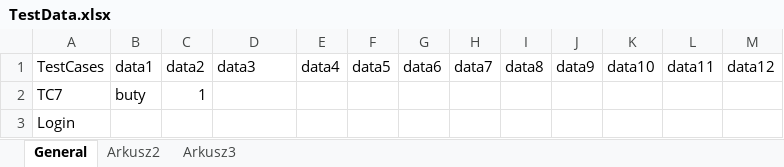
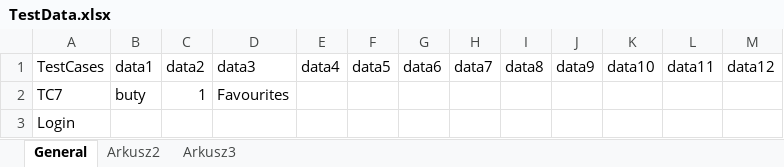
Before and after one commit to GLiniewicz/Ecommerce, an Excel workbook: src/main/java/Resources/TestData.xlsx, sheet General, drawn as a sheet; values as stored, in another font and other column widths than the file's, no borders; the diff names each change by its address in the sheet, - before the commit and + after, or states it on an @@ line.

Commit message:
test cases added

```diff
--- a/src/main/java/Resources/TestData.xlsx (sheet General)
+++ b/src/main/java/Resources/TestData.xlsx (sheet General)
-D2: (empty)
+D2: Favourites
```
Also changed, not shown: target/classes/Resources/TestData.xlsx, 55 other files.
